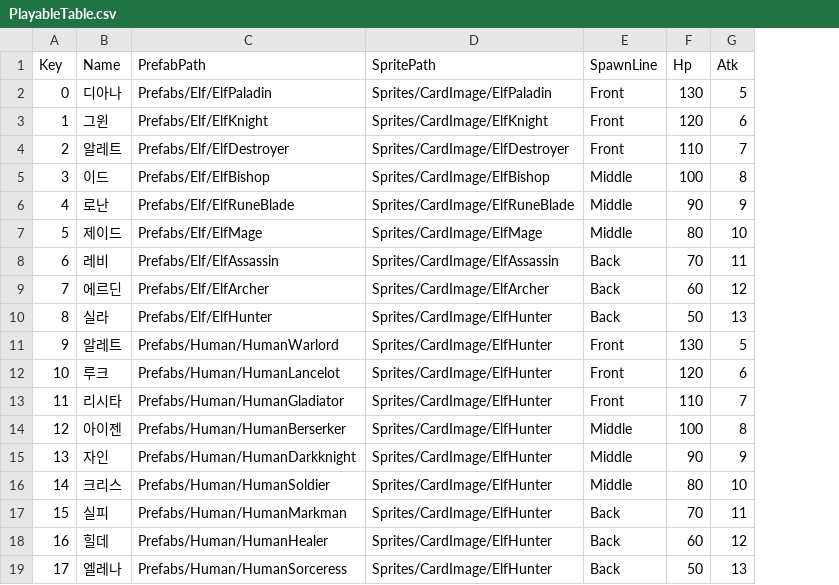
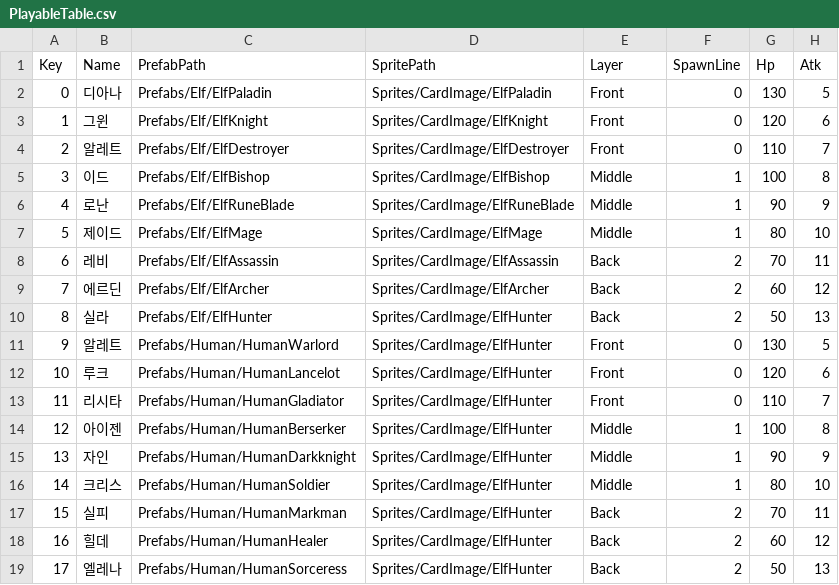
Before and after one commit to sh98923/seonan_Trickal, a CSV file: Assets/Resources/Tables/PlayableTable.csv, drawn as a sheet; only a part is shown; the diff names each change by its address in the sheet, - before the commit and + after, or states it on an @@ line.

```diff
--- a/Assets/Resources/Tables/PlayableTable.csv
+++ b/Assets/Resources/Tables/PlayableTable.csv
+column F (SpawnLine), rows 2-19: 0 | 0 | 0 | 1 | 1 | 1 | 2 | 2 | 2 | 0 | 0 | 0 | 1 | 1 | 1 | 2 | 2 | 2
-E1: SpawnLine
+E1: Layer
```
Also changed, not shown: Assets/Resources/Tables/MonsterTable.csv, Assets/Resources/Tables/SpawnPointTable.csv, 3 other files.
